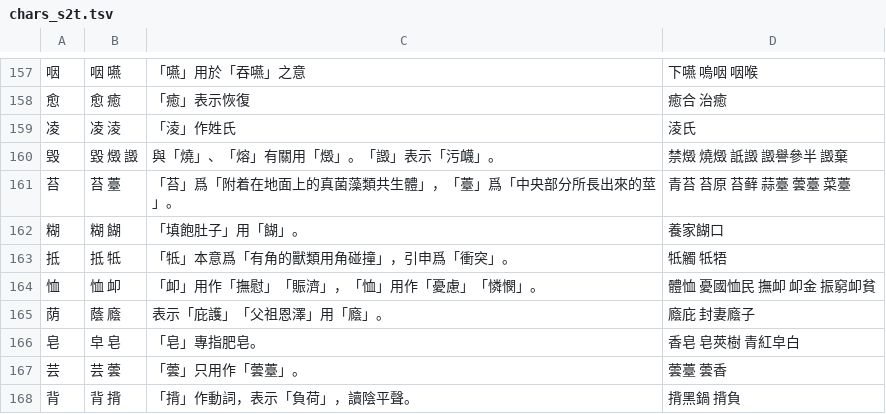
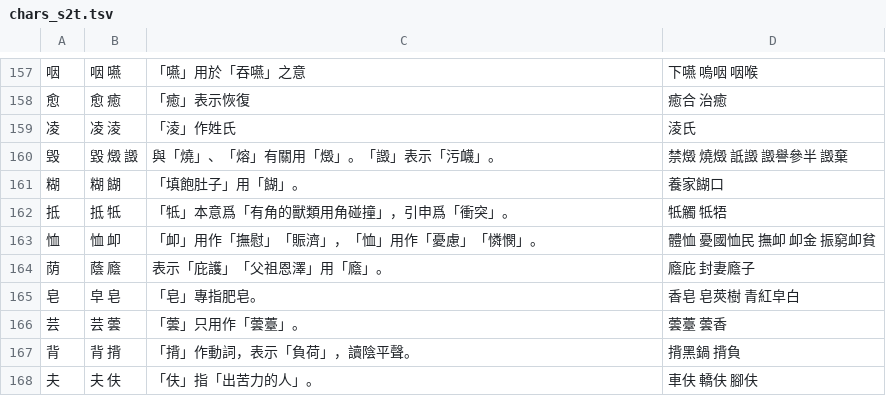
Before and after one commit to danny0838/sts-lib, a TSV file: sts/data/scheme/chars_s2t.tsv, drawn as a sheet; only a part is shown, gaps mark what is left out; the shorter side is filled out with more unchanged rows.

```diff
--- a/sts/data/scheme/chars_s2t.tsv
+++ b/sts/data/scheme/chars_s2t.tsv
@@ -160,3 +160,2 @@
 毁	毀 燬 譭	與「燒」、「熔」有關用「燬」。「譭」表示「污衊」。	禁燬 燒燬 詆譭 譭譽參半 譭棄
-苔	苔 薹	「苔」爲「附着在地面上的真菌藻類共生體」，「薹」爲「中央部分所長出來的莖」。	青苔 苔原 苔藓 蒜薹 蕓薹 菜薹
 糊	糊 餬	「填飽肚子」用「餬」。	養家餬口
```
Also changed, not shown: sts/data/scheme/chars.tsv.
